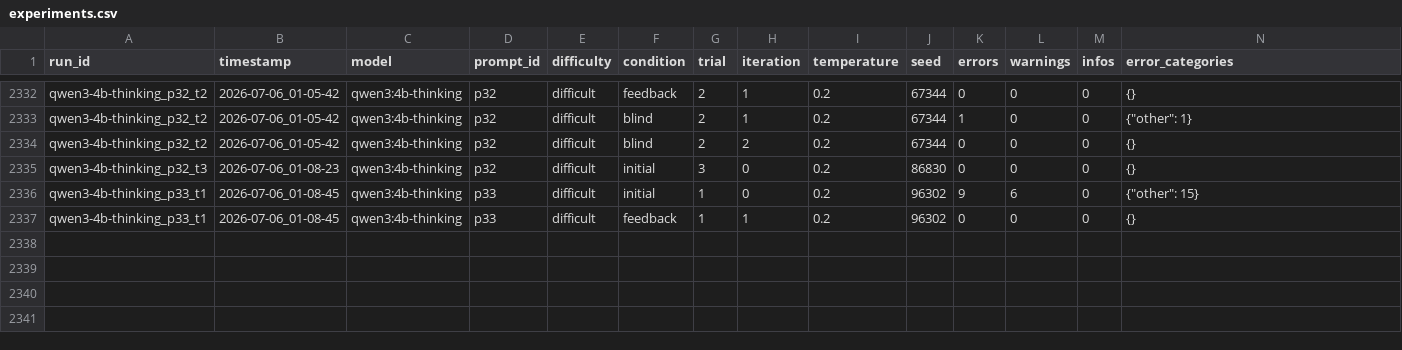
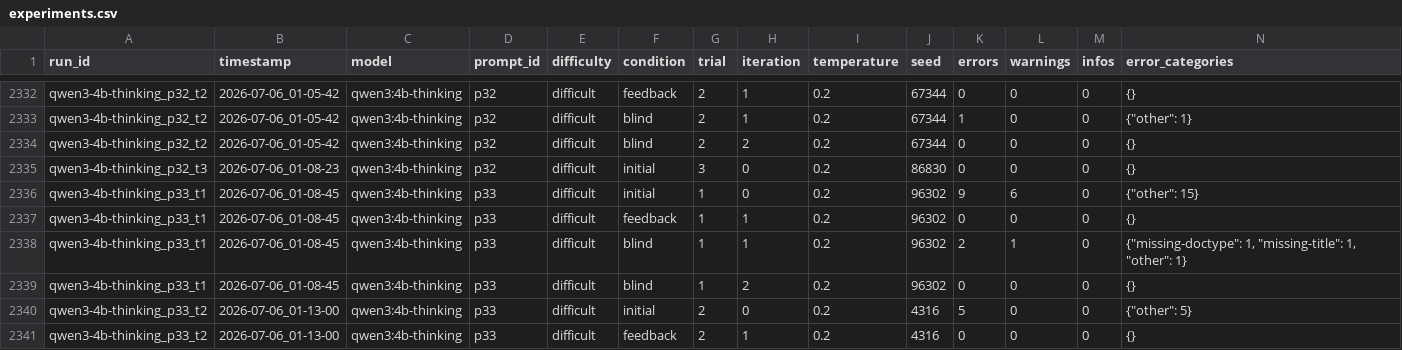
Before and after one commit to Harmxn02/LLM-Validator, a CSV file: results/experiments.csv, drawn as a sheet; only a part is shown, gaps mark what is left out; rows hold the shown columns only; the diff names each change by its address in the sheet, - before the commit and + after, or states it on an @@ line.

Commit message:
Update experiments.csv
qwen3:4b-thinking	86.0% (43/50)

```diff
--- a/results/experiments.csv
+++ b/results/experiments.csv
+row 2338: qwen3-4b-thinking_p33_t1 | 2026-07-06_01-08-45 | qwen3:4b-thinking | p33 | difficult | blind | 1 | 1 | 0.2 | 96302 | 2 | 1 | 0 | {"missing-doctype": 1, "missing-title": 1, "other": 1}
+row 2339: qwen3-4b-thinking_p33_t1 | 2026-07-06_01-08-45 | qwen3:4b-thinking | p33 | difficult | blind | 1 | 2 | 0.2 | 96302 | 0 | 0 | 0 | {}
+row 2340: qwen3-4b-thinking_p33_t2 | 2026-07-06_01-13-00 | qwen3:4b-thinking | p33 | difficult | initial | 2 | 0 | 0.2 | 4316 | 5 | 0 | 0 | {"other": 5}
+row 2341: qwen3-4b-thinking_p33_t2 | 2026-07-06_01-13-00 | qwen3:4b-thinking | p33 | difficult | feedback | 2 | 1 | 0.2 | 4316 | 0 | 0 | 0 | {}
```
